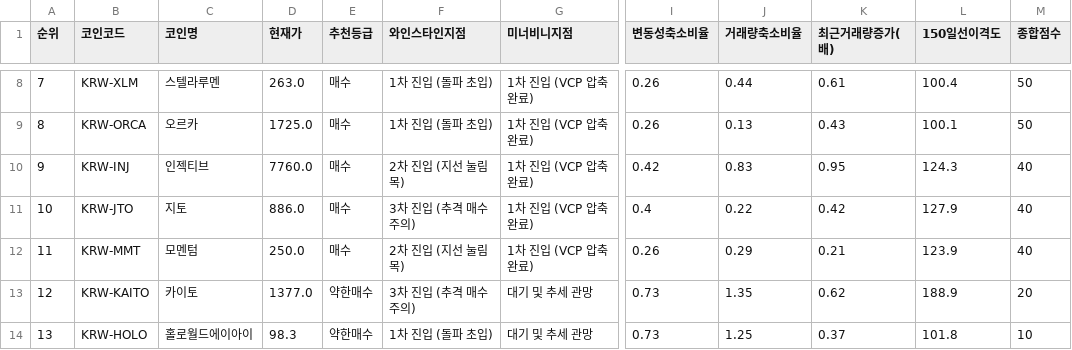
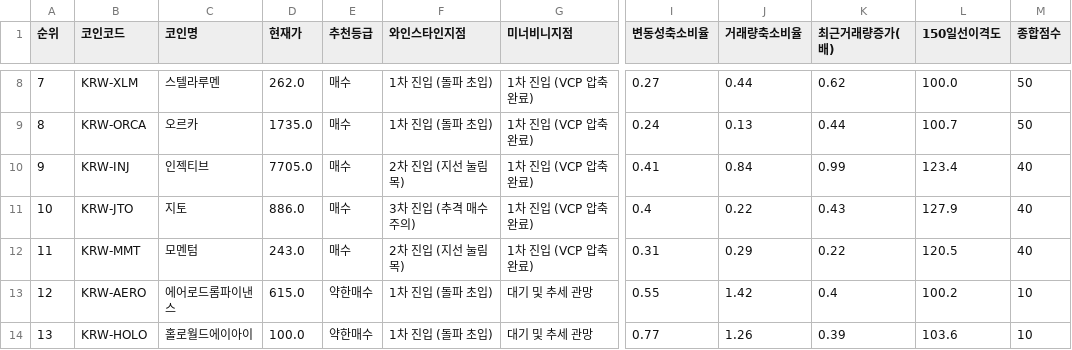
Before and after one commit to nicegoodguy84/upbit-crypto-screener, a CSV file: 업비트_추세돌파_스크리닝_20260725.csv, drawn as a sheet; only a part is shown, gaps mark what is left out; the diff covers the shown part only; the diff names each change by its address in the sheet, - before the commit and + after, or states it on an @@ line.

```diff
--- a/업비트_추세돌파_스크리닝_20260725.csv
+++ b/업비트_추세돌파_스크리닝_20260725.csv
-D8 (현재가): 263.0
+D8 (현재가): 262.0
-I8 (변동성축소비율): 0.26
+I8 (변동성축소비율): 0.27
-K8 (최근거래량증가(배)): 0.61
+K8 (최근거래량증가(배)): 0.62
-L8 (150일선이격도): 100.4
+L8 (150일선이격도): 100.0
-D9 (현재가): 1725.0
+D9 (현재가): 1735.0
-I9 (변동성축소비율): 0.26
+I9 (변동성축소비율): 0.24
-K9 (최근거래량증가(배)): 0.43
+K9 (최근거래량증가(배)): 0.44
-L9 (150일선이격도): 100.1
+L9 (150일선이격도): 100.7
-D10 (현재가): 7760.0
+D10 (현재가): 7705.0
-I10 (변동성축소비율): 0.42
+I10 (변동성축소비율): 0.41
-J10 (거래량축소비율): 0.83
+J10 (거래량축소비율): 0.84
-K10 (최근거래량증가(배)): 0.95
+K10 (최근거래량증가(배)): 0.99
-L10 (150일선이격도): 124.3
+L10 (150일선이격도): 123.4
-K11 (최근거래량증가(배)): 0.42
+K11 (최근거래량증가(배)): 0.43
-D12 (현재가): 250.0
+D12 (현재가): 243.0
-I12 (변동성축소비율): 0.26
+I12 (변동성축소비율): 0.31
-K12 (최근거래량증가(배)): 0.21
+K12 (최근거래량증가(배)): 0.22
-L12 (150일선이격도): 123.9
+L12 (150일선이격도): 120.5
-B13 (코인코드): KRW-KAITO
+B13 (코인코드): KRW-AERO
-C13 (코인명): 카이토
+C13 (코인명): 에어로드롬파이낸스
-D13 (현재가): 1377.0
+D13 (현재가): 615.0
-F13 (와인스타인지점): 3차 진입 (추격 매수 주의)
+F13 (와인스타인지점): 1차 진입 (돌파 초입)
-I13 (변동성축소비율): 0.73
+I13 (변동성축소비율): 0.55
-J13 (거래량축소비율): 1.35
+J13 (거래량축소비율): 1.42
-K13 (최근거래량증가(배)): 0.62
+K13 (최근거래량증가(배)): 0.4
-L13 (150일선이격도): 188.9
+L13 (150일선이격도): 100.2
-M13 (종합점수): 20
+M13 (종합점수): 10
-D14 (현재가): 98.3
+D14 (현재가): 100.0
-I14 (변동성축소비율): 0.73
+I14 (변동성축소비율): 0.77
-J14 (거래량축소비율): 1.25
+J14 (거래량축소비율): 1.26
-K14 (최근거래량증가(배)): 0.37
+K14 (최근거래량증가(배)): 0.39
-L14 (150일선이격도): 101.8
+L14 (150일선이격도): 103.6
```
Also changed, not shown: 34 edited cells elsewhere in this file, 2 other files.
